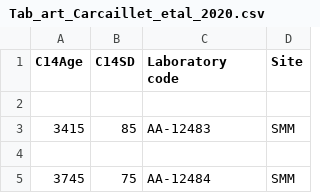
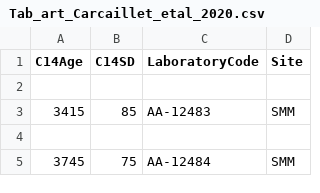
Before and after one commit to zazedd/radiocarbon-pipeline, a CSV file: inputs/Tab_art_Carcaillet_etal_2020.csv, drawn as a sheet; only a part is shown.

```diff
--- a/inputs/Tab_art_Carcaillet_etal_2020.csv
+++ b/inputs/Tab_art_Carcaillet_etal_2020.csv
@@ -1,2 +1,2 @@
-C14Age,C14SD,Laboratory code,Site
+C14Age,C14SD,LaboratoryCode,Site
 
```
Also changed, not shown: 2 other files.
